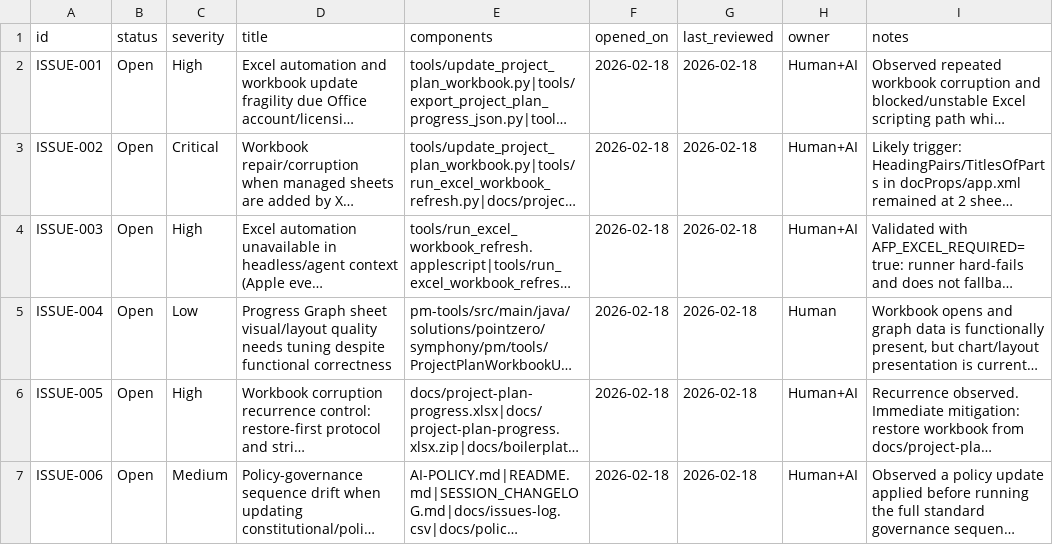
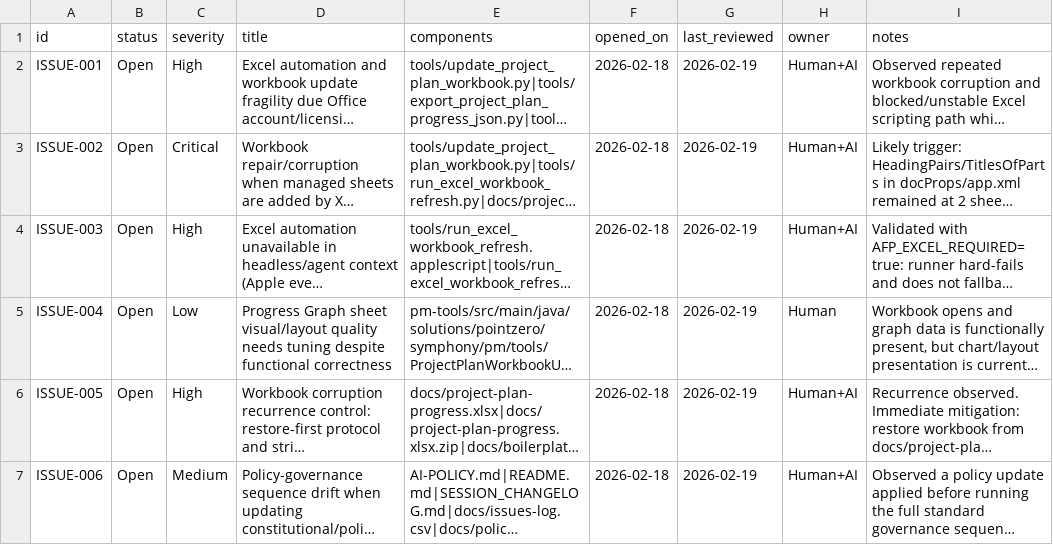
Before and after one commit to DWetherilt/afp-converter, a CSV file: docs/issues-log.csv, drawn as a sheet; long unchanged cells end in …; the diff names each change by its address in the sheet, - before the commit and + after, or states it on an @@ line.

```diff
--- a/docs/issues-log.csv
+++ b/docs/issues-log.csv
-G2:G7 (last_reviewed): 2026-02-18
+G2:G7 (last_reviewed): 2026-02-19
```
Also changed, not shown: 5 other files.
